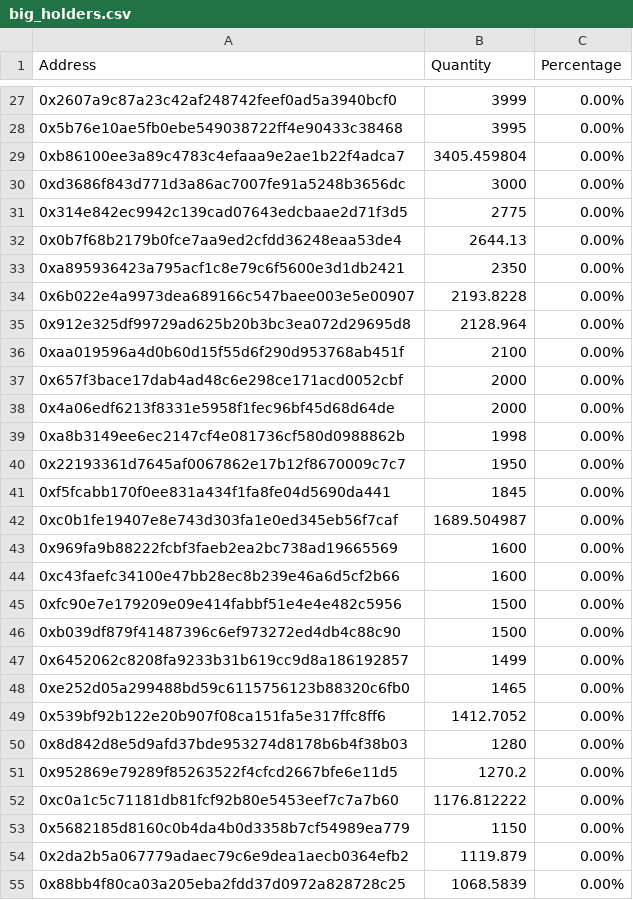
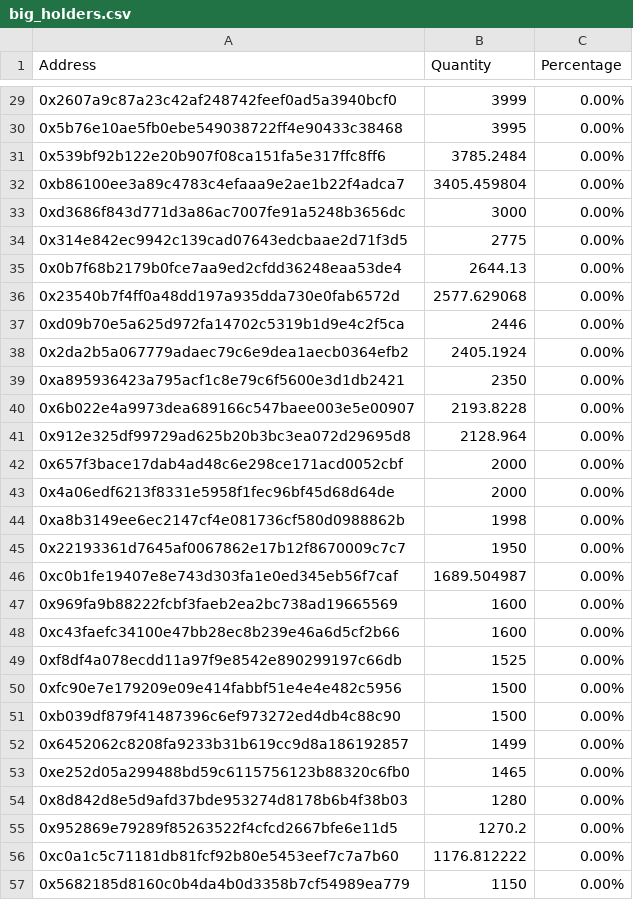
Before and after one commit to lsharemy/LibertyAlgorithms, a CSV file: big_holders.csv, drawn as a sheet; only a part is shown, gaps mark what is left out; the shorter side is filled out with more unchanged rows; the diff covers the shown part only.

Commit message:
2018-05-28

```diff
--- a/big_holders.csv
+++ b/big_holders.csv
@@ -28,2 +30,3 @@ Address,Quantity,Percentage
 0x5b76e10ae5fb0ebe549038722ff4e90433c38468,3995,0.00%
+0x539bf92b122e20b907f08ca151fa5e317ffc8ff6,3785.2484,0.00%
 0xb86100ee3a89c4783c4efaaa9e2ae1b22f4adca7,3405.459804,0.00%
@@ -32,2 +35,5 @@ Address,Quantity,Percentage
 0x0b7f68b2179b0fce7aa9ed2cfdd36248eaa53de4,2644.13,0.00%
+0x23540b7f4ff0a48dd197a935dda730e0fab6572d,2577.629068,0.00%
+0xd09b70e5a625d972fa14702c5319b1d9e4c2f5ca,2446,0.00%
+0x2da2b5a067779adaec79c6e9dea1aecb0364efb2,2405.1924,0.00%
 0xa895936423a795acf1c8e79c6f5600e3d1db2421,2350,0.00%
@@ -35,3 +41,2 @@ Address,Quantity,Percentage
 0x912e325df99729ad625b20b3bc3ea072d29695d8,2128.964,0.00%
-0xaa019596a4d0b60d15f55d6f290d953768ab451f,2100,0.00%
 0x657f3bace17dab4ad48c6e298ce171acd0052cbf,2000,0.00%
@@ -40,3 +45,2 @@ Address,Quantity,Percentage
 0x22193361d7645af0067862e17b12f8670009c7c7,1950,0.00%
-0xf5fcabb170f0ee831a434f1fa8fe04d5690da441,1845,0.00%
 0xc0b1fe19407e8e743d303fa1e0ed345eb56f7caf,1689.504987,0.00%
@@ -44,2 +48,3 @@ Address,Quantity,Percentage
 0xc43faefc34100e47bb28ec8b239e46a6d5cf2b66,1600,0.00%
+0xf8df4a078ecdd11a97f9e8542e890299197c66db,1525,0.00%
 0xfc90e7e179209e09e414fabbf51e4e4e482c5956,1500,0.00%
@@ -48,3 +53,2 @@ Address,Quantity,Percentage
 0xe252d05a299488bd59c6115756123b88320c6fb0,1465,0.00%
-0x539bf92b122e20b907f08ca151fa5e317ffc8ff6,1412.7052,0.00%
 0x8d842d8e5d9afd37bde953274d8178b6b4f38b03,1280,0.00%
@@ -53,2 +57 @@ Address,Quantity,Percentage
 0x5682185d8160c0b4da4b0d3358b7cf54989ea779,1150,0.00%
-0x2da2b5a067779adaec79c6e9dea1aecb0364efb2,1119.879,0.00%
```
Also changed, not shown: 12 added rows, 4 removed rows and 6 edited cells elsewhere in this file.
